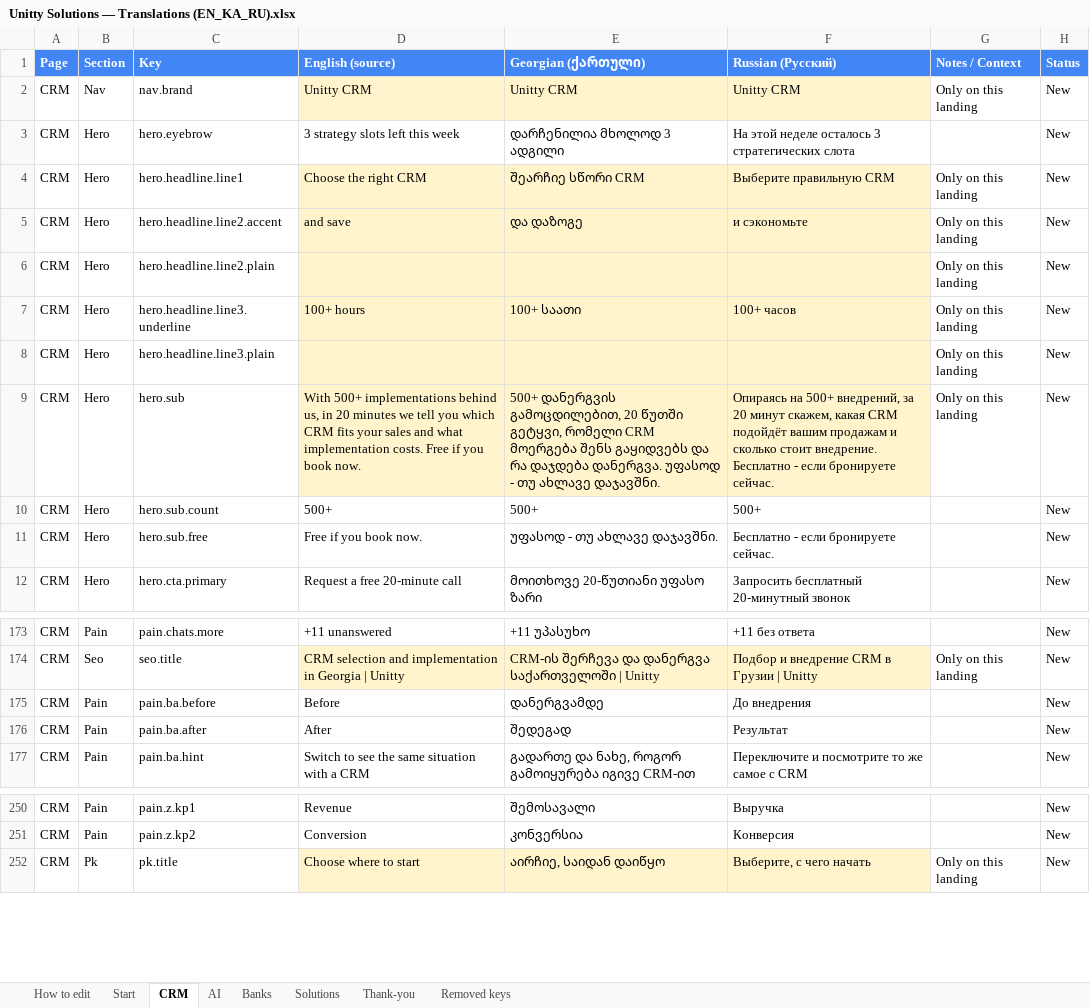
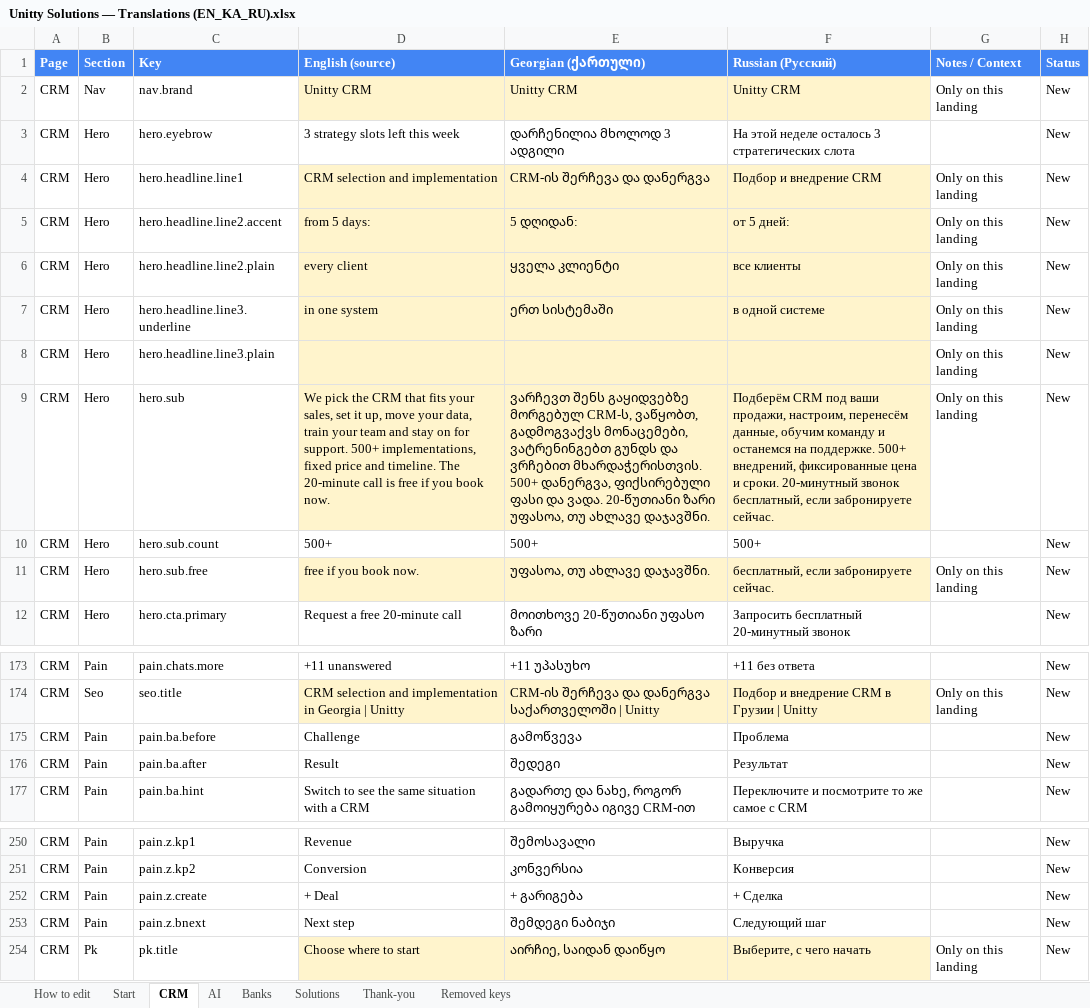
Before and after one commit to Unitty-hub/unitty-solutions-landing, an Excel workbook: Claude outputs/Unitty Solutions — Translations (EN_KA_RU).xlsx, sheet CRM, drawn as a sheet; only a part is shown, gaps mark what is left out; values as stored, in another font and other column widths than the file's, no borders; the diff names each change by its address in the sheet, - before the commit and + after, or states it on an @@ line.

```diff
--- a/Claude outputs/Unitty Solutions — Translations (EN_KA_RU).xlsx (sheet CRM)
+++ b/Claude outputs/Unitty Solutions — Translations (EN_KA_RU).xlsx (sheet CRM)
-D4 (English (source)): Choose the right CRM
+D4 (English (source)): CRM selection and implementation
-E4 (Georgian (ქართული)): შეარჩიე სწორი CRM
+E4 (Georgian (ქართული)): CRM-ის შერჩევა და დანერგვა
-F4 (Russian (Русский)): Выберите правильную CRM
+F4 (Russian (Русский)): Подбор и внедрение CRM
-D5 (English (source)): and save
+D5 (English (source)): from 5 days:
-E5 (Georgian (ქართული)): და დაზოგე
+E5 (Georgian (ქართული)): 5 დღიდან:
-F5 (Russian (Русский)): и сэкономьте
+F5 (Russian (Русский)): от 5 дней:
-D6 (English (source)): (empty)
+D6 (English (source)): every client
-E6 (Georgian (ქართული)): (empty)
+E6 (Georgian (ქართული)): ყველა კლიენტი
-F6 (Russian (Русский)): (empty)
+F6 (Russian (Русский)): все клиенты
-D7 (English (source)): 100+ hours
+D7 (English (source)): in one system
-E7 (Georgian (ქართული)): 100+ საათი
+E7 (Georgian (ქართული)): ერთ სისტემაში
-F7 (Russian (Русский)): 100+ часов
+F7 (Russian (Русский)): в одной системе
-D9 (English (source)): With 500+ implementations behind us, in 20 minutes we tell you which CRM fits your sales and what implementation costs. Free if you…
+D9 (English (source)): We pick the CRM that fits your sales, set it up, move your data, train your team and stay on for support. 500+ implementations, fixed price and timeline. The 20-minute call is free if you…
-E9 (Georgian (ქართული)): 500+ დანერგვის გამოცდილებით, 20 წუთში გეტყვი, რომელი CRM მოერგება შენს გაყიდვებს და რა დაჯდება დანერგვა. უფასოდ - თუ ახლავე…
+E9 (Georgian (ქართული)): ვარჩევთ შენს გაყიდვებზე მორგებულ CRM-ს, ვაწყობთ, გადმოგვაქვს მონაცემები, ვატრენინგებთ გუნდს და ვრჩებით მხარდაჭერისთვის. 500+ დანერგვა, ფიქსირებული ფასი და ვადა. 20-წუთიანი ზარი უფასოა, თუ ახლავე…
-F9 (Russian (Русский)): Опираясь на 500+ внедрений, за 20 минут скажем, какая CRM подойдёт вашим продажам и сколько стоит внедрение. Бесплатно - если бронируете сейчас.
+F9 (Russian (Русский)): Подберём CRM под ваши продажи, настроим, перенесём данные, обучим команду и останемся на поддержке. 500+ внедрений, фиксированные цена и сроки. 20-минутный звонок бесплатный, если забронируете сейчас.
-D11 (English (source)): Free if you book now.
+D11 (English (source)): free if you book now.
-D11:F11 fill: none
+D11:F11 fill: #FFF4CC
-E11 (Georgian (ქართული)): უფასოდ - თუ ახლავე დაჯავშნი.
+E11 (Georgian (ქართული)): უფასოა, თუ ახლავე დაჯავშნი.
-F11 (Russian (Русский)): Бесплатно - если бронируете сейчас.
+F11 (Russian (Русский)): бесплатный, если забронируете сейчас.
-G11 (Notes / Context): (empty)
+G11 (Notes / Context): Only on this landing
-D175 (English (source)): Before
+D175 (English (source)): Challenge
-E175 (Georgian (ქართული)): დანერგვამდე
+E175 (Georgian (ქართული)): გამოწვევა
-F175 (Russian (Русский)): До внедрения
+F175 (Russian (Русский)): Проблема
-D176 (English (source)): After
+D176 (English (source)): Result
-E176 (Georgian (ქართული)): შედეგად
+E176 (Georgian (ქართული)): შედეგი
+row 252: CRM | Pain | pain.z.create | + Deal | + გარიგება | + Сделка |  | New
+row 253: CRM | Pain | pain.z.bnext | Next step | შემდეგი ნაბიჯი | Следующий шаг |  | New
```
Also changed, not shown: sheet AI, 9 other files.
